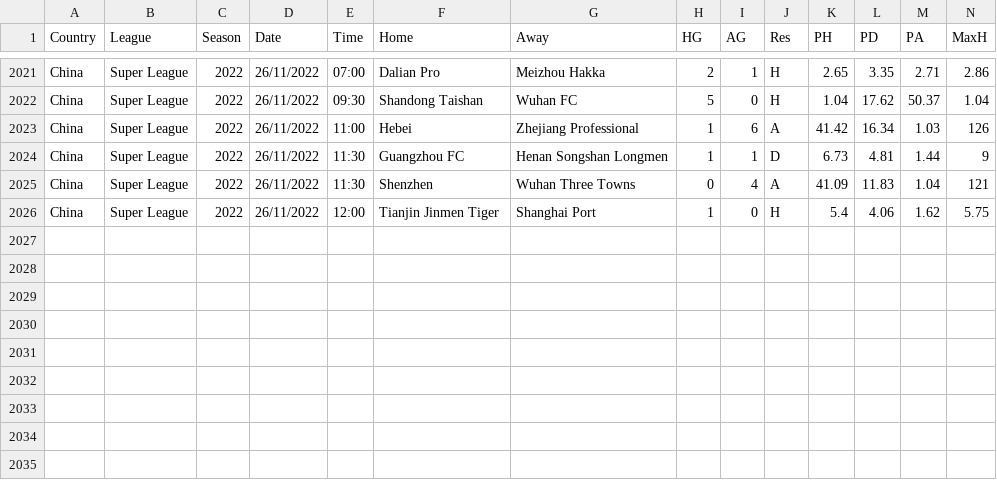
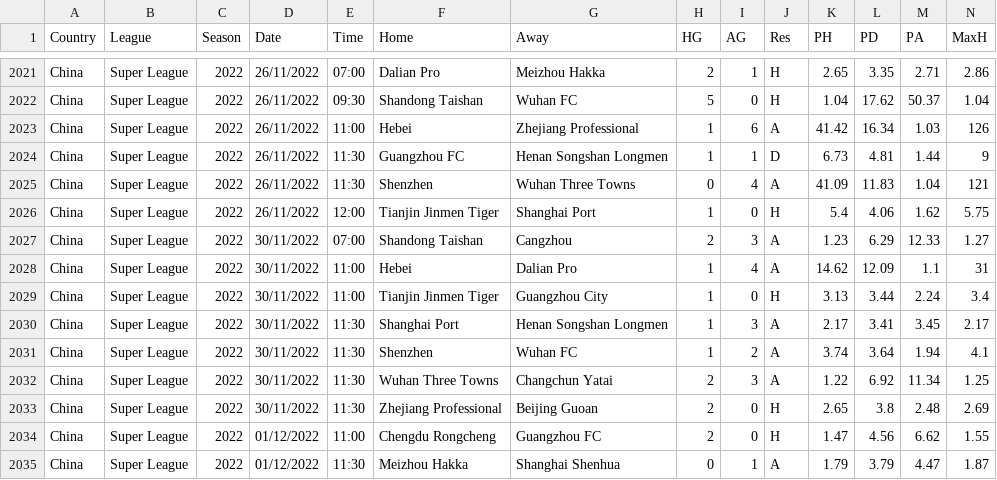
Before and after one commit to gitboyzorro5/FDAS, a CSV file: CHN.csv, drawn as a sheet; only a part is shown, gaps mark what is left out; rows hold the shown columns only; the diff names each change by its address in the sheet, - before the commit and + after, or states it on an @@ line.

```diff
--- a/CHN.csv
+++ b/CHN.csv
+row 2027: China | Super League | 2022 | 30/11/2022 | 07:00 | Shandong Taishan | Cangzhou | 2 | 3 | A | 1.23 | 6.29 | 12.33 | 1.27
+row 2028: China | Super League | 2022 | 30/11/2022 | 11:00 | Hebei | Dalian Pro | 1 | 4 | A | 14.62 | 12.09 | 1.1 | 31
+row 2029: China | Super League | 2022 | 30/11/2022 | 11:00 | Tianjin Jinmen Tiger | Guangzhou City | 1 | 0 | H | 3.13 | 3.44 | 2.24 | 3.4
+row 2030: China | Super League | 2022 | 30/11/2022 | 11:30 | Shanghai Port | Henan Songshan Longmen | 1 | 3 | A | 2.17 | 3.41 | 3.45 | 2.17
+row 2031: China | Super League | 2022 | 30/11/2022 | 11:30 | Shenzhen | Wuhan FC | 1 | 2 | A | 3.74 | 3.64 | 1.94 | 4.1
+row 2032: China | Super League | 2022 | 30/11/2022 | 11:30 | Wuhan Three Towns | Changchun Yatai | 2 | 3 | A | 1.22 | 6.92 | 11.34 | 1.25
+row 2033: China | Super League | 2022 | 30/11/2022 | 11:30 | Zhejiang Professional | Beijing Guoan | 2 | 0 | H | 2.65 | 3.8 | 2.48 | 2.69
+row 2034: China | Super League | 2022 | 01/12/2022 | 11:00 | Chengdu Rongcheng | Guangzhou FC | 2 | 0 | H | 1.47 | 4.56 | 6.62 | 1.55
+row 2035: China | Super League | 2022 | 01/12/2022 | 11:30 | Meizhou Hakka | Shanghai Shenhua | 0 | 1 | A | 1.79 | 3.79 | 4.47 | 1.87
```
Also changed, not shown: ROU.csv, SP2.csv, 31 other files.
